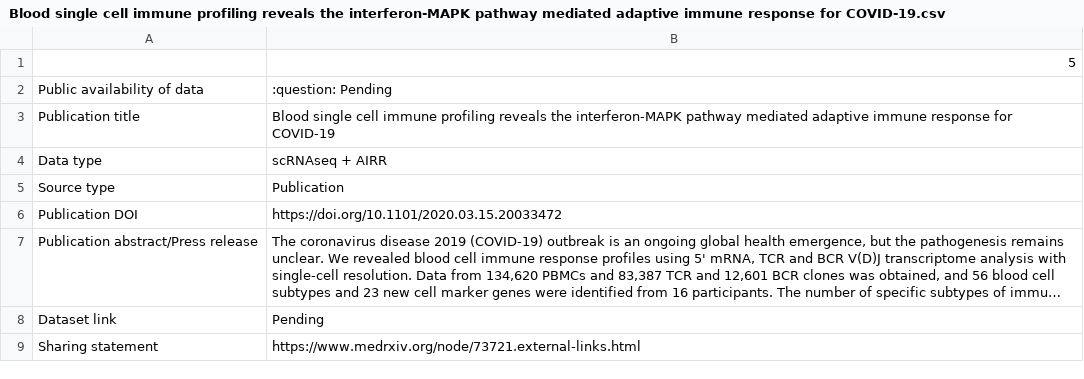
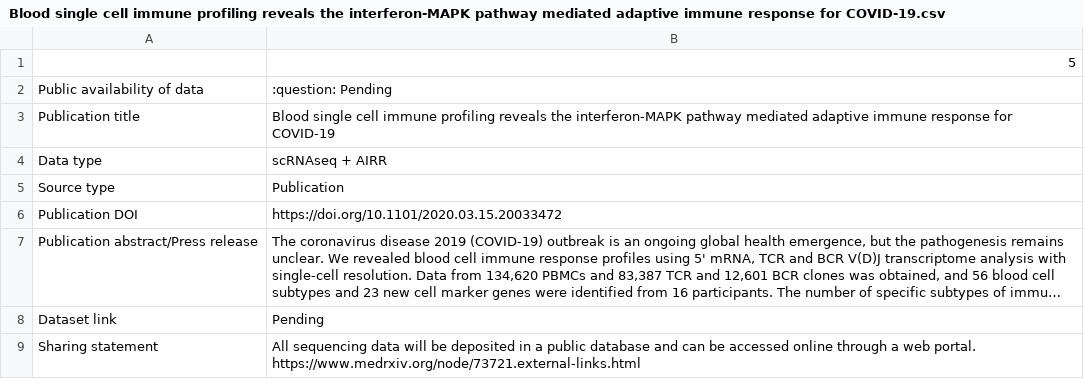
Before and after one commit to immunomind/covid19, a CSV file: datasets/Blood single cell immune profiling reveals the interferon-MAPK pathway mediated adaptive immune response for COVID-19.csv, drawn as a sheet; long unchanged cells end in …; the diff names each change by its address in the sheet, - before the commit and + after, or states it on an @@ line.

```diff
--- a/datasets/Blood single cell immune profiling reveals the interferon-MAPK pathway mediated adaptive immune response for COVID-19.csv
+++ b/datasets/Blood single cell immune profiling reveals the interferon-MAPK pathway mediated adaptive immune response for COVID-19.csv
-B9: https://www.medrxiv.org/node/73721.external-links.html
+B9: All sequencing data will be deposited in a public database and can be accessed online through a web portal. https://www.medrxiv.org/node/73721.external-links.html
```
Also changed, not shown: datasets/B cell clonal expansion and convergent antibody responses to SARS-CoV-2.csv, datasets/Immune cell profiling of COVID-19 patients in the recovery stage by single-cell sequencing.csv, 6 other files.
